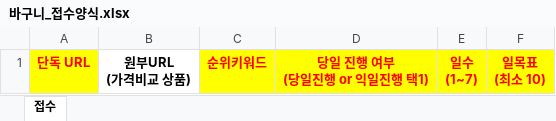
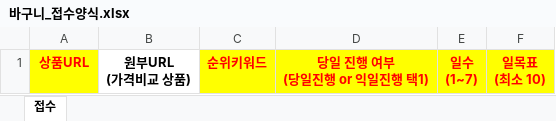
Before and after one commit to higherad/higher_shop, an Excel workbook: 바구니_접수양식.xlsx, sheet 접수, drawn as a sheet; values as stored, in another font and other column widths than the file's, no borders; the diff names each change by its address in the sheet, - before the commit and + after, or states it on an @@ line.

```diff
--- a/바구니_접수양식.xlsx (sheet 접수)
+++ b/바구니_접수양식.xlsx (sheet 접수)
-A1: 단독 URL
+A1: 상품URL
```
